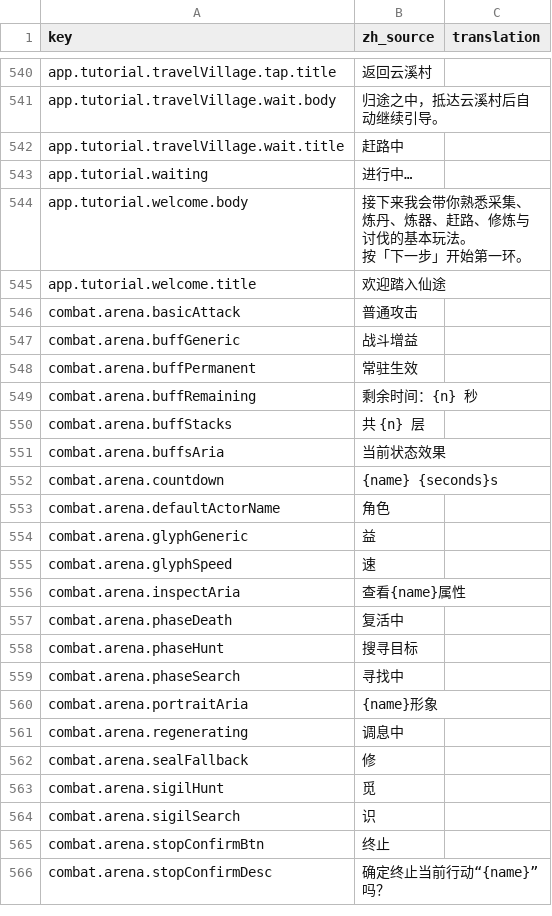
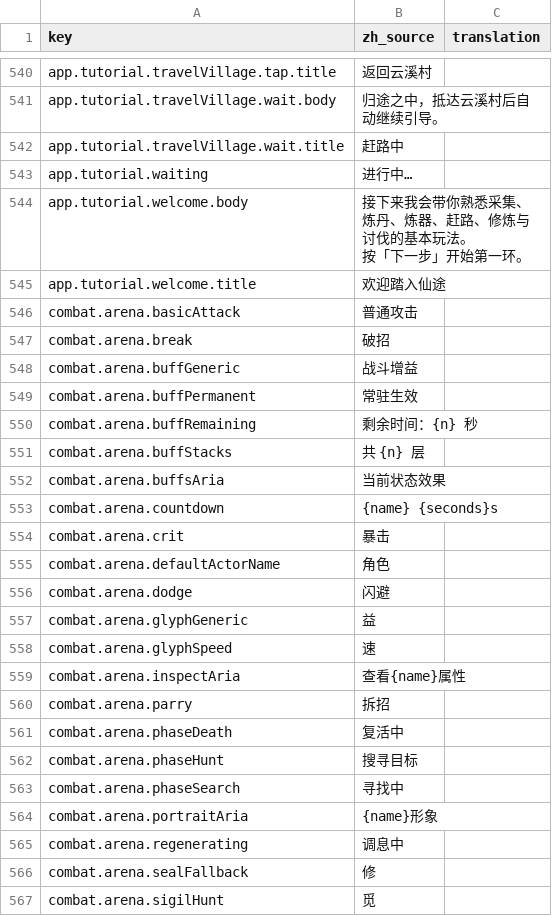
Before and after one commit to fruktoguo/daohua, a CSV file: frontend/public/locales/template.csv, drawn as a sheet; only a part is shown, gaps mark what is left out; the shorter side is filled out with more unchanged rows; the diff names each change by its address in the sheet, - before the commit and + after, or states it on an @@ line.

Commit message:
feat(combat): 战斗效果显示优化与破招拆招闪避实装
- 修复血条切片浮起层级跳变：将 arena-resource-badge 移至 arena-resource-meter 顶层并显式提升至 z-index: 4，切片 shards 设为 z-index: 2，彻底杜绝浮起遮挡与文字跳变
- 实装破招、拆招、闪避与暴击反馈：服务端 CombatExpeditionState 补充 RecentEvents，DuelScriptEvent 透传破招与拆招
- 前端 CombatArena 消费战斗事件流，呈现闪避（伴随敏捷身法位移动画）、破招、拆招、暴击浮字与受击/闪避反馈
- 丰富战报战技条目输出（被闪避、破招伤害、拆招伤害与暴击标识）
- TASK-20261016-08

```diff
--- a/frontend/public/locales/template.csv
+++ b/frontend/public/locales/template.csv
+row 547: combat.arena.break | 破招
+row 554: combat.arena.crit | 暴击
+row 556: combat.arena.dodge | 闪避
+row 560: combat.arena.parry | 拆招
```
Also changed, not shown: 10 other files.
